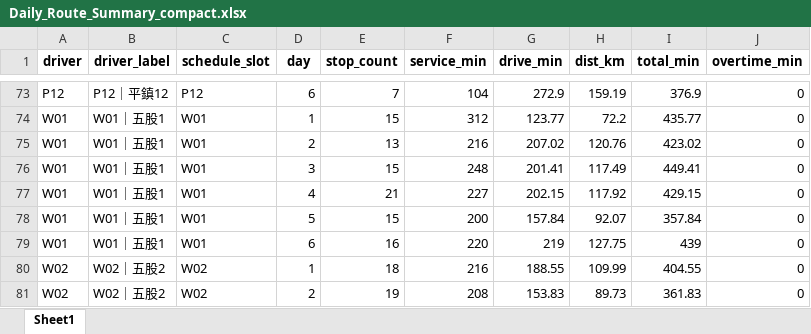
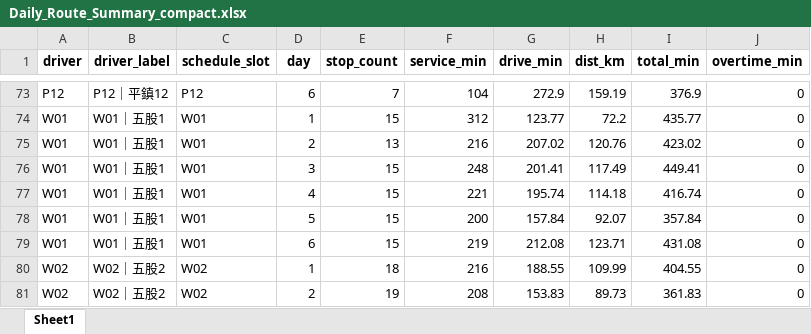
Before and after one commit to 11246018-beep/wc-route-planning, an Excel workbook: output/Daily_Route_Summary_compact.xlsx, sheet Sheet1, drawn as a sheet; only a part is shown, gaps mark what is left out; values as stored, in another font and other column widths than the file's, no borders; the diff names each change by its address in the sheet, - before the commit and + after, or states it on an @@ line.

```diff
--- a/output/Daily_Route_Summary_compact.xlsx (sheet Sheet1)
+++ b/output/Daily_Route_Summary_compact.xlsx (sheet Sheet1)
-E77 (stop_count): 21
+E77 (stop_count): 15
-F77 (service_min): 227
+F77 (service_min): 221
-G77 (drive_min): 202.15
+G77 (drive_min): 195.74
-H77 (dist_km): 117.92
+H77 (dist_km): 114.18
-I77 (total_min): 429.15
+I77 (total_min): 416.74
-E79 (stop_count): 16
+E79 (stop_count): 15
-F79 (service_min): 220
+F79 (service_min): 219
-G79 (drive_min): 219
+G79 (drive_min): 212.08
-H79 (dist_km): 127.75
+H79 (dist_km): 123.71
-I79 (total_min): 439
+I79 (total_min): 431.08
```
Also changed, not shown: output/Daily_Route_Summary.xlsx, output/Daily_Route_Summary_cross.xlsx, 3 other files.
